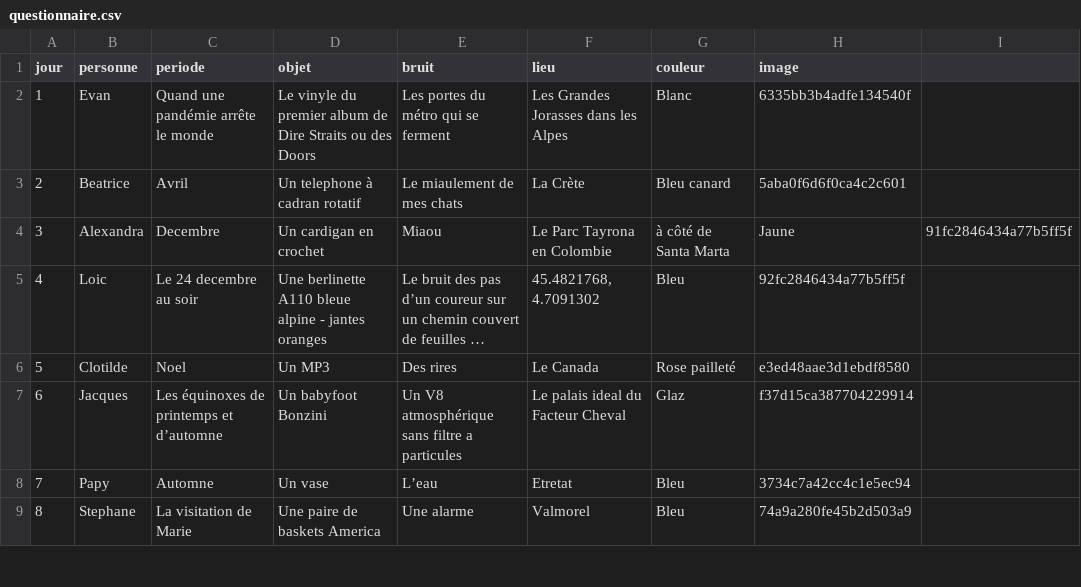
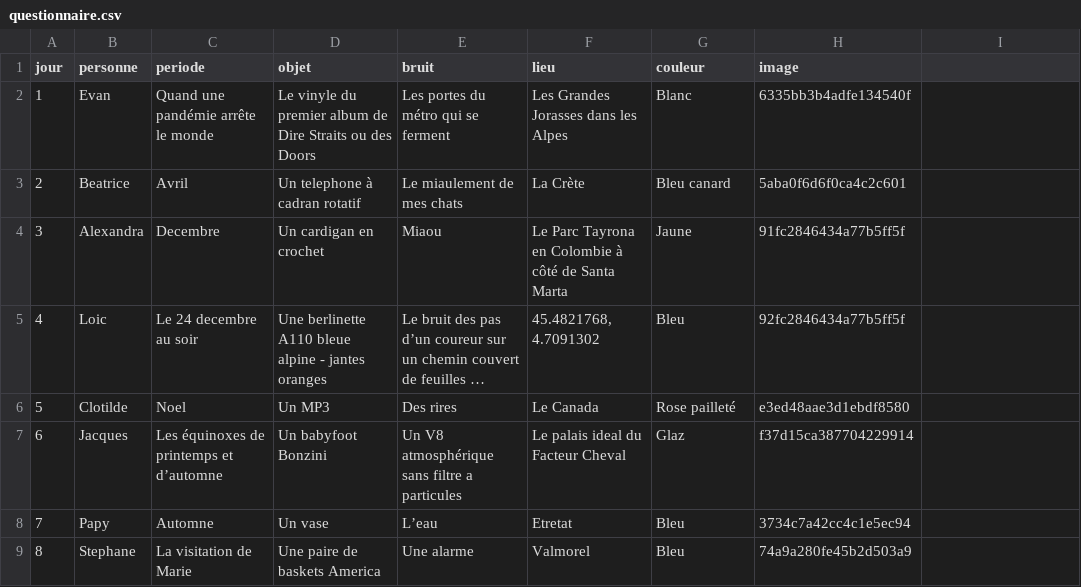
Before and after one commit to goudinium/calendrier, a CSV file: questionnaire.csv, drawn as a sheet; only a part is shown; long unchanged cells end in …; the diff names each change by its address in the sheet, - before the commit and + after, or states it on an @@ line.

Commit message:
suppression de fausses virgules

```diff
--- a/questionnaire.csv
+++ b/questionnaire.csv
-F4 (lieu): Le Parc Tayrona en Colombie
+F4 (lieu): Le Parc Tayrona en Colombie à côté de Santa Marta
-G4 (couleur): à côté de Santa Marta
+G4 (couleur): Jaune
-H4 (image): Jaune
+H4 (image): 91fc2846434a77b5ff5f
-I4: 91fc2846434a77b5ff5f
+I4: (empty)
```
